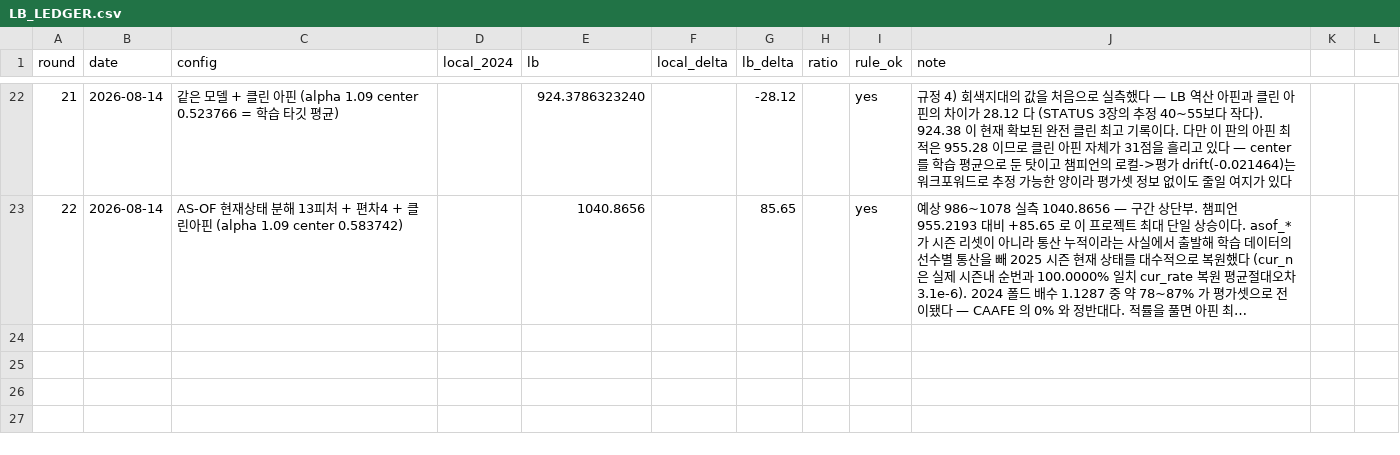
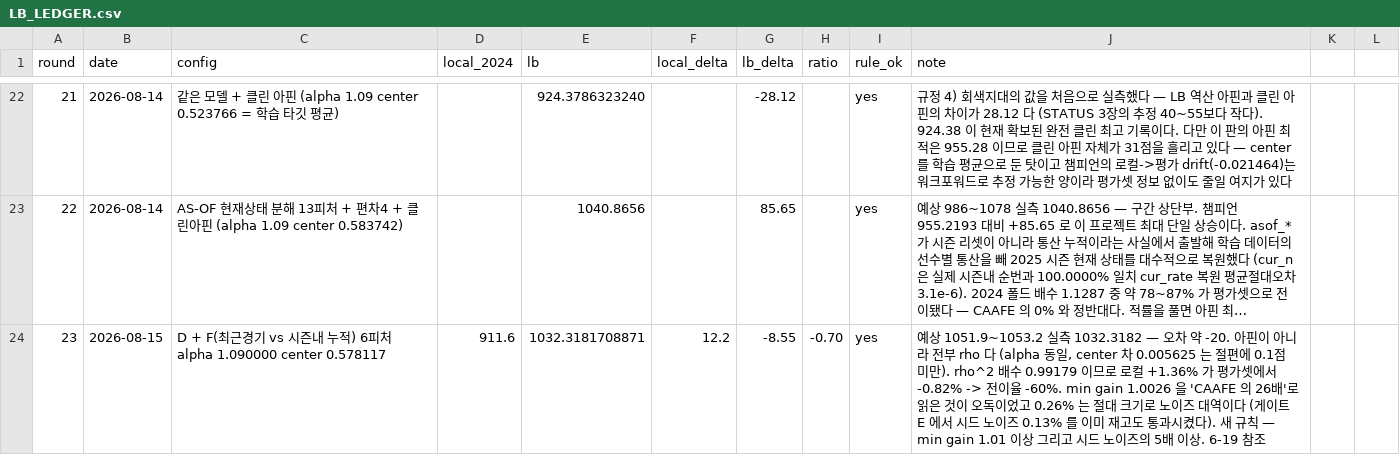
Before and after one commit to hoo743-ui/LG_Aimers09, a CSV file: LB_LEDGER.csv, drawn as a sheet; only a part is shown, gaps mark what is left out; long unchanged cells end in …; the diff names each change by its address in the sheet, - before the commit and + after, or states it on an @@ line.

```diff
--- a/LB_LEDGER.csv
+++ b/LB_LEDGER.csv
+row 24: 23 | 2026-08-15 | D + F(최근경기 vs 시즌내 누적) 6피처 alpha 1.090000 center 0.578117 | 911.6 | 1032.3181708871 | 12.2 | -8.55 | -0.70 | yes | 예상 1051.9~1053.2 실측 1032.3182 — 오차 약 -20. 아핀이 아니라 전부 rho 다 (alpha 동일, center 차 0.005625 는 절편에 0.1점 미만). rho^2 배수 0.99179 이므로 로컬 +1.36% 가 평가셋에서 -0.82% -> 전이율 -60%. min gain 1.0026 을 'CAAFE 의 26배'로 읽은 것이 오독이었고 0.26% 는 절대 크기로 노이즈 대역이다 (게이트 E 에서 시드 노이즈 0.13% 를 이미 재고도 통과시켰다). 새 규칙 — min gain 1.01 이상 그리고 시드 노이즈의 5배 이상. 6-19 참조
```
Also changed, not shown: 2 other files.
